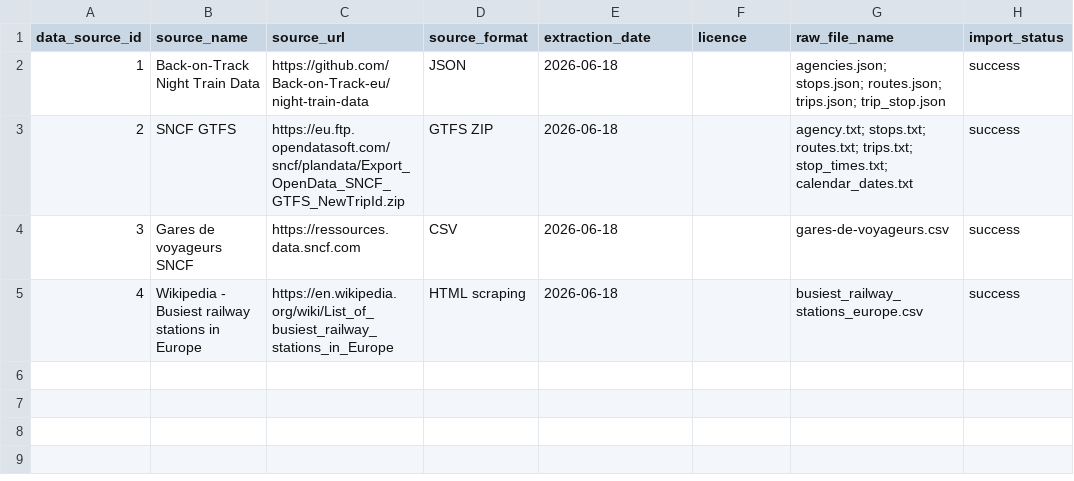
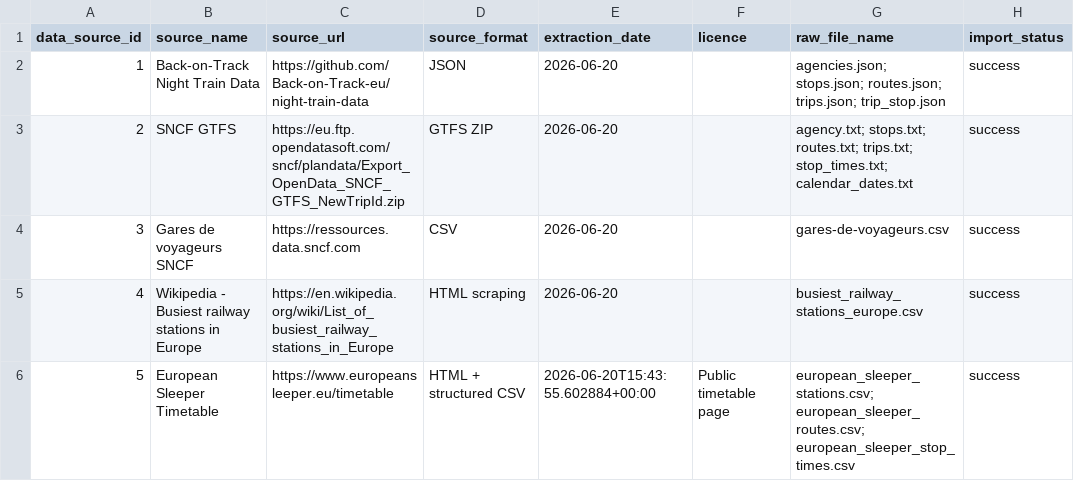
Before and after one commit to achraffaouziapp/mspr-etl-obrail, a CSV file: data/processed/data_source.csv, drawn as a sheet.

```diff
--- a/data/processed/data_source.csv
+++ b/data/processed/data_source.csv
@@ -1,5 +1,6 @@
 data_source_id,source_name,source_url,source_format,extraction_date,licence,raw_file_name,import_status
-1,Back-on-Track Night Train Data,https://github.com/Back-on-Track-eu/night-train-data,JSON,2026-06-18,,agencies.json; stops.json; routes.json; trips.json; trip_stop.json,success
-2,SNCF GTFS,https://eu.ftp.opendatasoft.com/sncf/plandata/Export_OpenData_SNCF_GTFS_NewTripId.zip,GTFS ZIP,2026-06-18,,agency.txt; stops.txt; routes.txt; trips.txt; stop_times.txt; calendar_dates.txt,success
-3,Gares de voyageurs SNCF,https://ressources.data.sncf.com,CSV,2026-06-18,,gares-de-voyageurs.csv,success
-4,Wikipedia - Busiest railway stations in Europe,https://en.wikipedia.org/wiki/List_of_busiest_railway_stations_in_Europe,HTML scraping,2026-06-18,,busiest_railway_stations_europe.csv,success
+1,Back-on-Track Night Train Data,https://github.com/Back-on-Track-eu/night-train-data,JSON,2026-06-20,,agencies.json; stops.json; routes.json; trips.json; trip_stop.json,success
+2,SNCF GTFS,https://eu.ftp.opendatasoft.com/sncf/plandata/Export_OpenData_SNCF_GTFS_NewTripId.zip,GTFS ZIP,2026-06-20,,agency.txt; stops.txt; routes.txt; trips.txt; stop_times.txt; calendar_dates.txt,success
+3,Gares de voyageurs SNCF,https://ressources.data.sncf.com,CSV,2026-06-20,,gares-de-voyageurs.csv,success
+4,Wikipedia - Busiest railway stations in Europe,https://en.wikipedia.org/wiki/List_of_busiest_railway_stations_in_Europe,HTML scraping,2026-06-20,,busiest_railway_stations_europe.csv,success
+5,European Sleeper Timetable,https://www.europeansleeper.eu/timetable,HTML + structured CSV,2026-06-20T15:43:55.602884+00:00,Public timetable page,european_sleeper_stations.csv; european_sleeper_routes.csv; european_sleeper_stop_times.csv,success
```
Also changed, not shown: data/processed/country.csv, data/processed/operator.csv, 15 other files.
